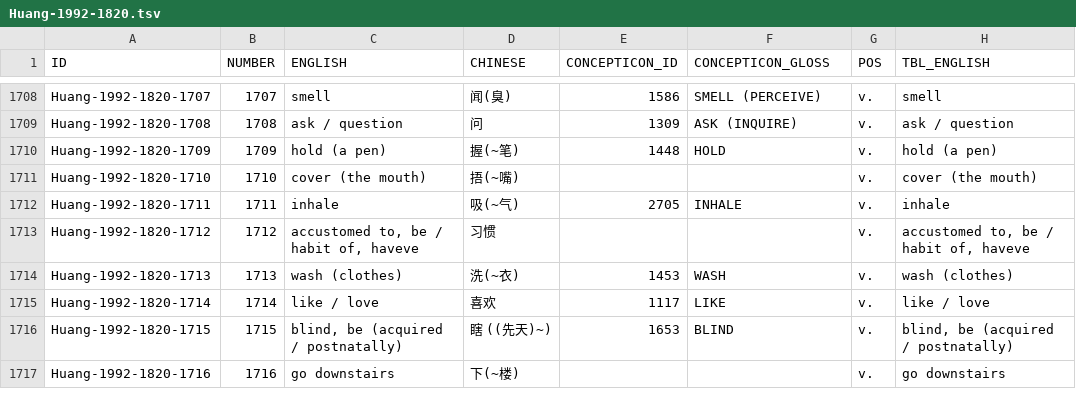
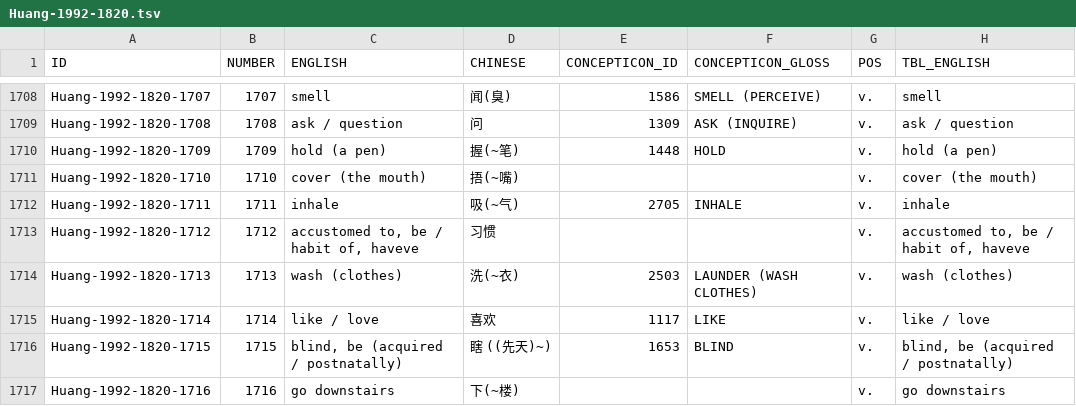
Before and after one commit to concepticon/concepticon-data, a TSV file: concepticondata/conceptlists/Huang-1992-1820.tsv, drawn as a sheet; only a part is shown, gaps mark what is left out.

```diff
--- a/concepticondata/conceptlists/Huang-1992-1820.tsv
+++ b/concepticondata/conceptlists/Huang-1992-1820.tsv
@@ -1713,3 +1713,3 @@ Huang-1992-1820-1711	1711	inhale	吸(~气)	2705	INHALE	v.	inhale
 Huang-1992-1820-1712	1712	accustomed to, be / habit of, haveve	习惯			v.	accustomed to, be / habit of, haveve
-Huang-1992-1820-1713	1713	wash (clothes)	洗(~衣)	1453	WASH	v.	wash (clothes)
+Huang-1992-1820-1713	1713	wash (clothes)	洗(~衣)	2503	LAUNDER (WASH CLOTHES)	v.	wash (clothes)
 Huang-1992-1820-1714	1714	like / love	喜欢	1117	LIKE	v.	like / love
```
Also changed, not shown: concepticondata/concepticon.tsv, concepticondata/conceptlists/Mann-1998-406.tsv, 13 other files.
